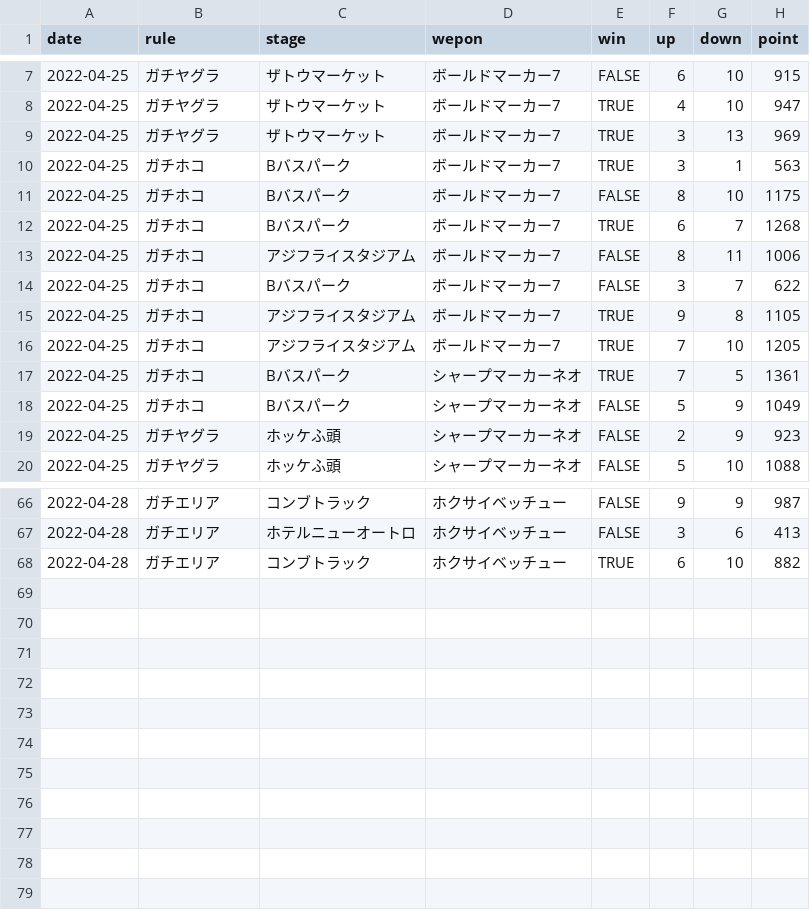
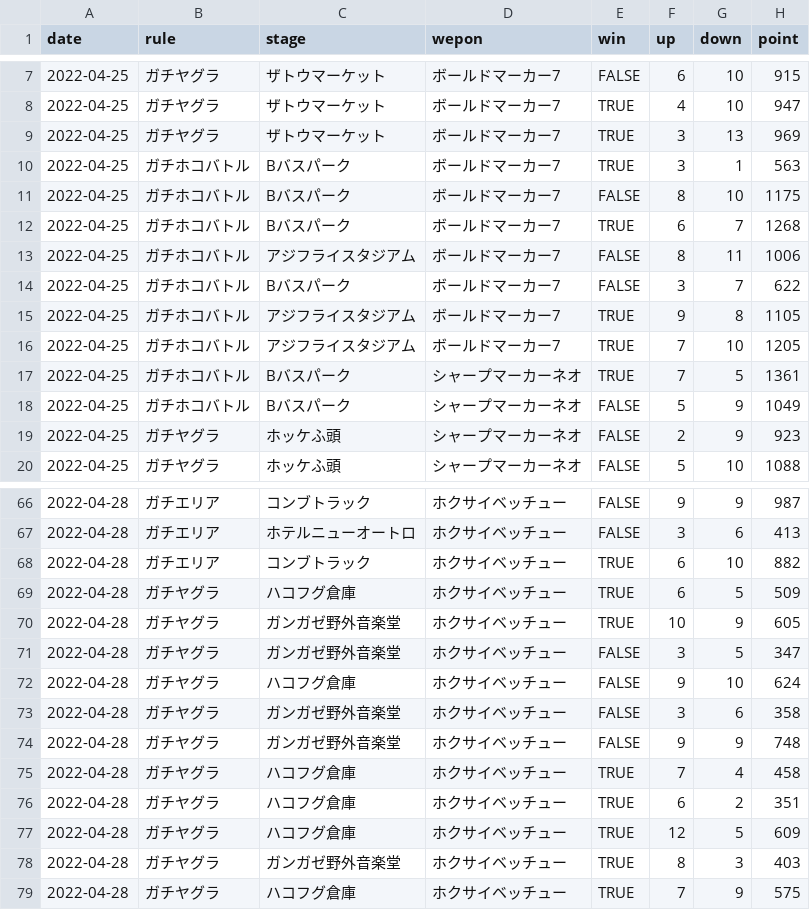
Before and after one commit to gloryof/splatoon2-rankup-challenge, a CSV file: result.csv, drawn as a sheet; only a part is shown, gaps mark what is left out; the diff covers the shown part only.

Commit message:
4/28分のデータを追加。

```diff
--- a/result.csv
+++ b/result.csv
@@ -9,11 +9,11 @@ date,rule,stage,wepon,win,up,down,point
 2022-04-25,ガチヤグラ,ザトウマーケット,ボールドマーカー7,TRUE,3,13,969
-2022-04-25,ガチホコ,Bバスパーク,ボールドマーカー7,TRUE,3,1,563
-2022-04-25,ガチホコ,Bバスパーク,ボールドマーカー7,FALSE,8,10,1175
-2022-04-25,ガチホコ,Bバスパーク,ボールドマーカー7,TRUE,6,7,1268
-2022-04-25,ガチホコ,アジフライスタジアム,ボールドマーカー7,FALSE,8,11,1006
-2022-04-25,ガチホコ,Bバスパーク,ボールドマーカー7,FALSE,3,7,622
-2022-04-25,ガチホコ,アジフライスタジアム,ボールドマーカー7,TRUE,9,8,1105
-2022-04-25,ガチホコ,アジフライスタジアム,ボールドマーカー7,TRUE,7,10,1205
-2022-04-25,ガチホコ,Bバスパーク,シャープマーカーネオ,TRUE,7,5,1361
-2022-04-25,ガチホコ,Bバスパーク,シャープマーカーネオ,FALSE,5,9,1049
+2022-04-25,ガチホコバトル,Bバスパーク,ボールドマーカー7,TRUE,3,1,563
+2022-04-25,ガチホコバトル,Bバスパーク,ボールドマーカー7,FALSE,8,10,1175
+2022-04-25,ガチホコバトル,Bバスパーク,ボールドマーカー7,TRUE,6,7,1268
+2022-04-25,ガチホコバトル,アジフライスタジアム,ボールドマーカー7,FALSE,8,11,1006
+2022-04-25,ガチホコバトル,Bバスパーク,ボールドマーカー7,FALSE,3,7,622
+2022-04-25,ガチホコバトル,アジフライスタジアム,ボールドマーカー7,TRUE,9,8,1105
+2022-04-25,ガチホコバトル,アジフライスタジアム,ボールドマーカー7,TRUE,7,10,1205
+2022-04-25,ガチホコバトル,Bバスパーク,シャープマーカーネオ,TRUE,7,5,1361
+2022-04-25,ガチホコバトル,Bバスパーク,シャープマーカーネオ,FALSE,5,9,1049
 2022-04-25,ガチヤグラ,ホッケふ頭,シャープマーカーネオ,FALSE,2,9,923
@@ -68 +68,12 @@ date,rule,stage,wepon,win,up,down,point
 2022-04-28,ガチエリア,コンブトラック,ホクサイベッチュー,TRUE,6,10,882
+2022-04-28,ガチヤグラ,ハコフグ倉庫,ホクサイベッチュー,TRUE,6,5,509
+2022-04-28,ガチヤグラ,ガンガゼ野外音楽堂,ホクサイベッチュー,TRUE,10,9,605
+2022-04-28,ガチヤグラ,ガンガゼ野外音楽堂,ホクサイベッチュー,FALSE,3,5,347
+2022-04-28,ガチヤグラ,ハコフグ倉庫,ホクサイベッチュー,FALSE,9,10,624
+2022-04-28,ガチヤグラ,ガンガゼ野外音楽堂,ホクサイベッチュー,FALSE,3,6,358
+2022-04-28,ガチヤグラ,ガンガゼ野外音楽堂,ホクサイベッチュー,FALSE,9,9,748
+2022-04-28,ガチヤグラ,ハコフグ倉庫,ホクサイベッチュー,TRUE,7,4,458
+2022-04-28,ガチヤグラ,ハコフグ倉庫,ホクサイベッチュー,TRUE,6,2,351
+2022-04-28,ガチヤグラ,ハコフグ倉庫,ホクサイベッチュー,TRUE,12,5,609
+2022-04-28,ガチヤグラ,ガンガゼ野外音楽堂,ホクサイベッチュー,TRUE,8,3,403
+2022-04-28,ガチヤグラ,ハコフグ倉庫,ホクサイベッチュー,TRUE,7,9,575
```
Also changed, not shown: 8 edited cells elsewhere in this file.
